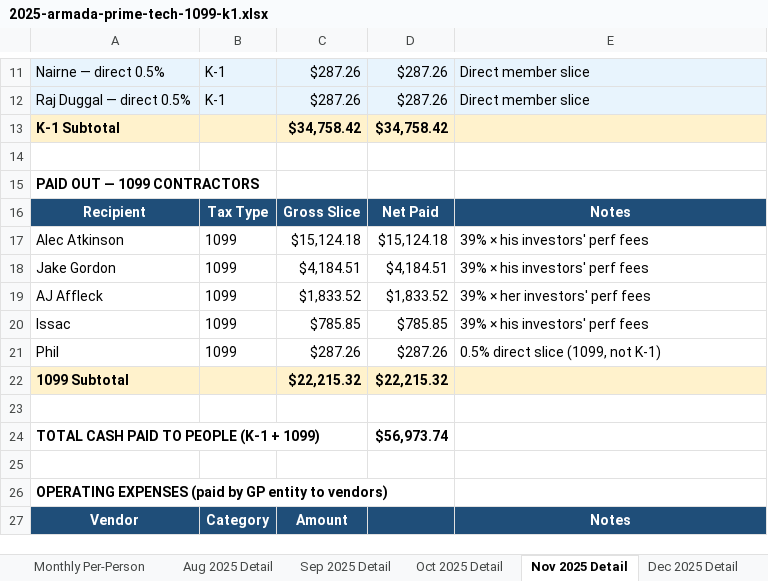
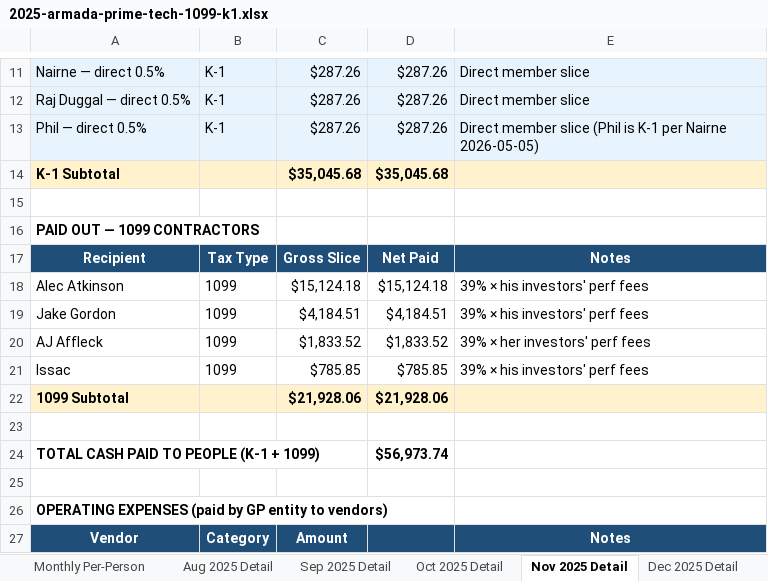
Before and after one commit to theastark1-cpu/claude-central-hub, an Excel workbook: 2025-armada-prime-tech-1099-k1.xlsx, sheet Nov 2025 Detail, drawn as a sheet; only a part is shown, gaps mark what is left out; values as stored, in another font and other column widths than the file's, no borders; removed rows and columns are numbered as before the commit, all else as after; the diff names each change by its address in the sheet, - before the commit and + after, or states it on an @@ line.

```diff
--- a/2025-armada-prime-tech-1099-k1.xlsx (sheet Nov 2025 Detail)
+++ b/2025-armada-prime-tech-1099-k1.xlsx (sheet Nov 2025 Detail)
+row 13: Phil — direct 0.5% | K-1 | $287.26 | $287.26 | Direct member slice (Phil is K-1 per Nairne 2026-05-05)
-C14: $34,758.42
+C14: $35,045.68
-D14: $34,758.42
+D14: $35,045.68
-row 21: Phil | 1099 | $287.26 | $287.26 | 0.5% direct slice (1099, not K-1)
-C22: $22,215.32
+C22: $21,928.06
-D22: $22,215.32
+D22: $21,928.06
```
Also changed, not shown: sheet Monthly Per-Person, sheet K-1 Summary, sheet Sep 2025 Detail, sheet Oct 2025 Detail, sheet Aug 2025 Detail, sheet Dec 2025 Detail, 3 more sheets, monily-package/06_Bonus_Detailed_Workbook.xlsx, 10 other files.
